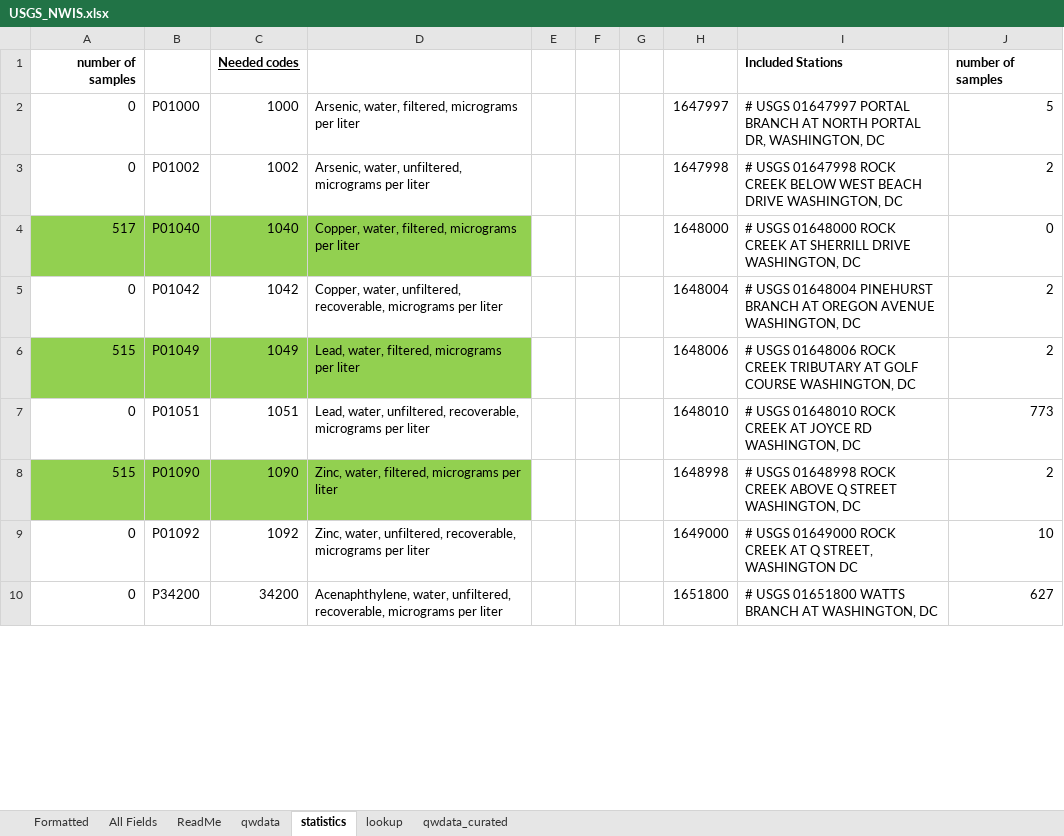
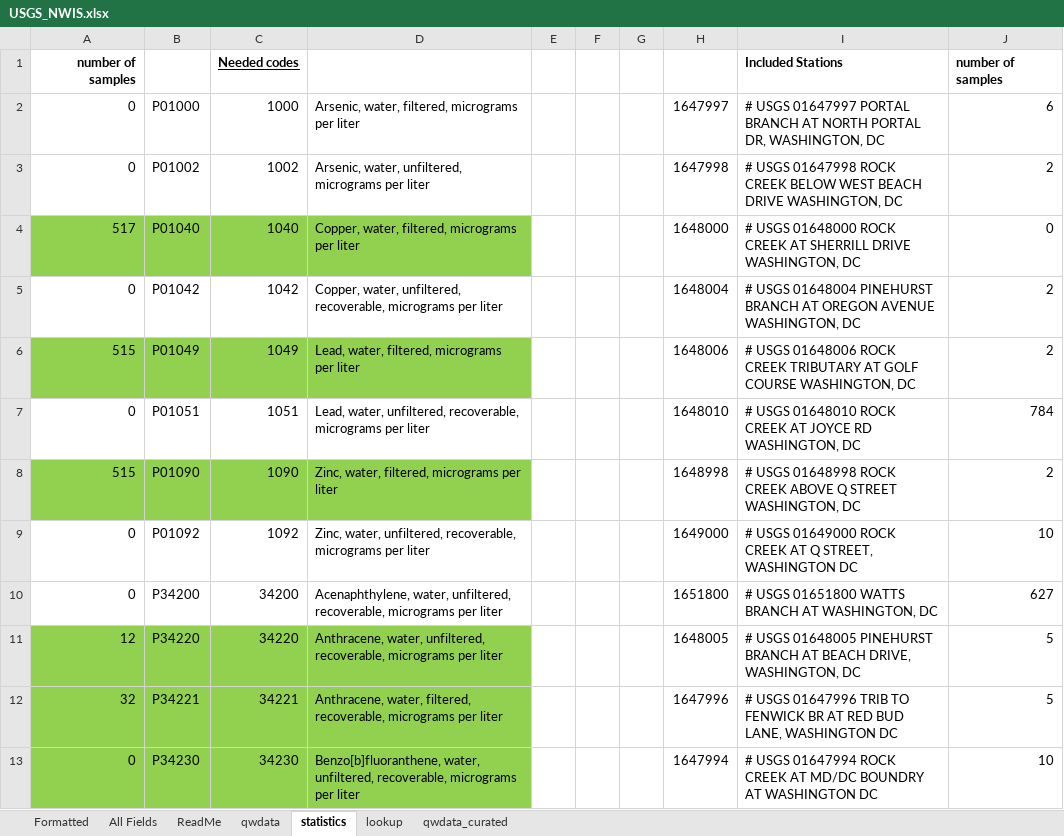
Before and after one commit to LimnoTech/IRsupportR, an Excel workbook: data-raw/formatted_data/USGS_NWIS.xlsx, sheet statistics, drawn as a sheet; only a part is shown; values as stored, in another font and other column widths than the file's, no borders; conditional formats not drawn; the diff covers the shown part only; the diff names each change by its address in the sheet, - before the commit and + after, or states it on an @@ line.

Commit message:
Update USGS NWIS data and criteria_ratios lookup table to include anthracene and benzo_b_fluoranthene

```diff
--- a/data-raw/formatted_data/USGS_NWIS.xlsx (sheet statistics)
+++ b/data-raw/formatted_data/USGS_NWIS.xlsx (sheet statistics)
-J2: 5
+J2: 6
-J7: 773
+J7: 784
+row 11: 12 | P34220 | 34220 | Anthracene, water, unfiltered, recoverable, micrograms per liter |  |  |  | 1648005 | # USGS 01648005 PINEHURST BRANCH AT BEACH DRIVE, WASHINGTON, DC | 5
+row 12: 32 | P34221 | 34221 | Anthracene, water, filtered, recoverable, micrograms per liter |  |  |  | 1647996 | # USGS 01647996 TRIB TO FENWICK BR AT RED BUD LANE, WASHINGTON DC | 5
+row 13: 0 | P34230 | 34230 | Benzo[b]fluoranthene, water, unfiltered, recoverable, micrograms per liter |  |  |  | 1647994 | # USGS 01647994 ROCK CREEK AT MD/DC BOUNDRY AT WASHINGTON DC | 10
```
Also changed, not shown: 9 added rows and 58 edited cells elsewhere in this sheet, sheet All Fields, sheet Formatted, sheet qwdata, sheet qwdata_curated, sheet lookup, formulas that keep their value, charts or pictures, 21 other files.
